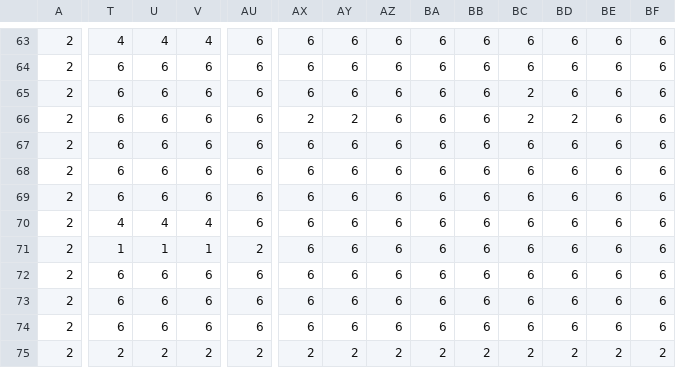
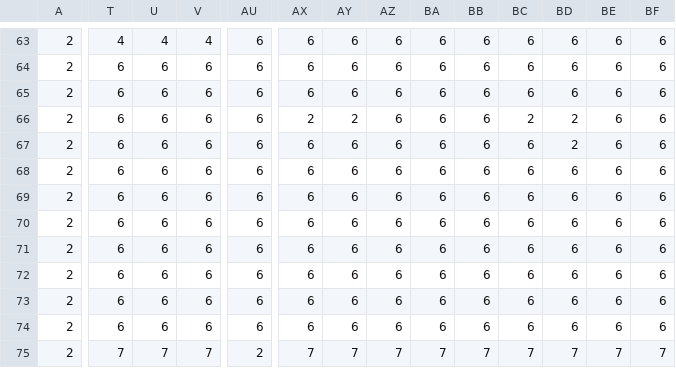
Before and after one commit to Chocolancer/game-changer, a CSV file: dagame/tilemaps/disco.csv, drawn as a sheet; only a part is shown, gaps mark what is left out; the diff covers the shown part only; the diff names each change by its address in the sheet, - before the commit and + after, or states it on an @@ line.

```diff
--- a/dagame/tilemaps/disco.csv
+++ b/dagame/tilemaps/disco.csv
-BC65: 2
+BC65: 6
-BD67: 6
+BD67: 2
-T70: 4
+T70: 6
-U70: 4
+U70: 6
-V70: 4
+V70: 6
-T71: 1
+T71: 6
-U71: 1
+U71: 6
-V71: 1
+V71: 6
-AU71: 2
+AU71: 6
-T75: 2
+T75: 7
-U75: 2
+U75: 7
-V75: 2
+V75: 7
-AX75: 2
+AX75: 7
-AY75: 2
+AY75: 7
-AZ75: 2
+AZ75: 7
-BA75: 2
+BA75: 7
-BB75: 2
+BB75: 7
-BC75: 2
+BC75: 7
-BD75: 2
+BD75: 7
-BE75: 2
+BE75: 7
-BF75: 2
+BF75: 7
```
Also changed, not shown: 10 edited cells elsewhere in this file, 13 other files.
